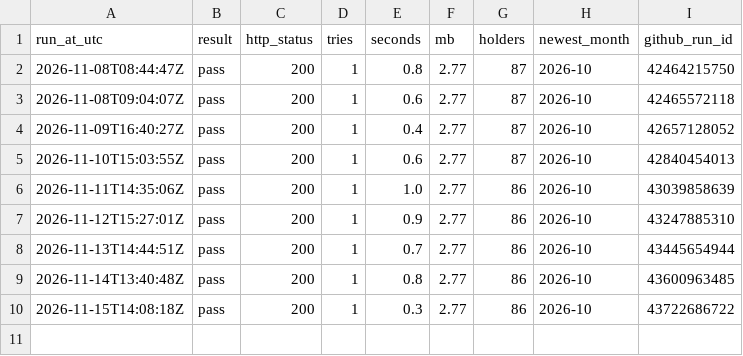
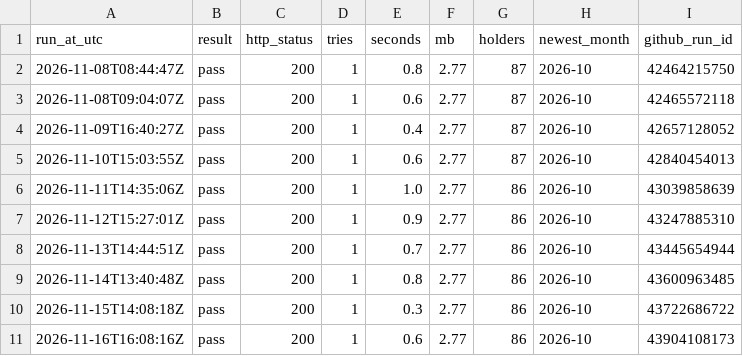
Before and after one commit to Vasuki8/gold-tracker, a CSV file: data/fetch_log.csv, drawn as a sheet; the diff names each change by its address in the sheet, - before the commit and + after, or states it on an @@ line.

```diff
--- a/data/fetch_log.csv
+++ b/data/fetch_log.csv
+row 11: 2026-11-16T16:08:16Z | pass | 200 | 1 | 0.6 | 2.77 | 86 | 2026-10 | 43904108173
```
Also changed, not shown: data/fetch_log_reserves.csv, 1 other file.
